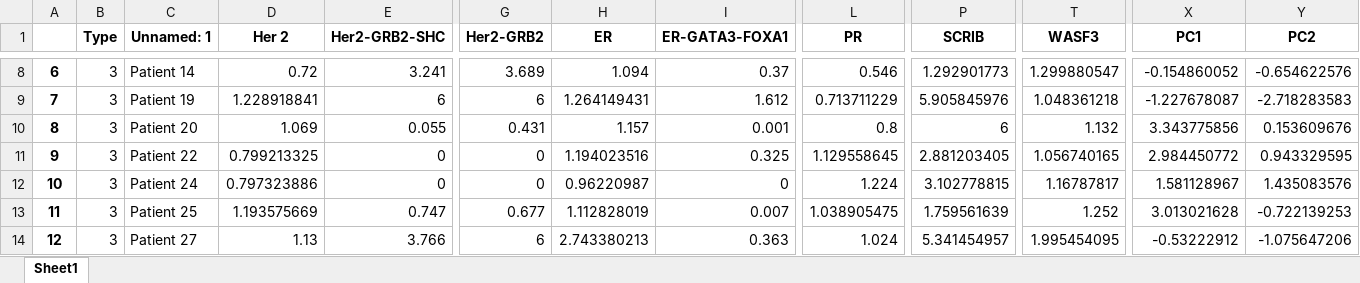
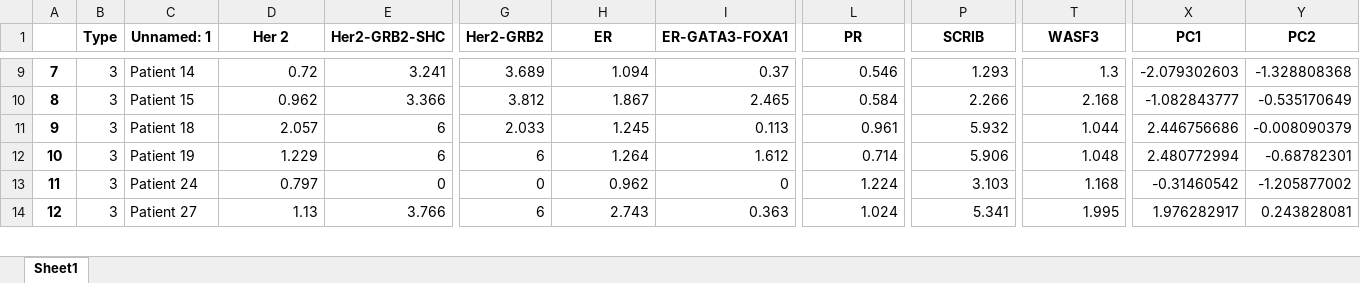
Before and after one commit to shenwanxiang/TASSAY, an Excel workbook: PCA.xlsx, sheet Sheet1, drawn as a sheet; only a part is shown, gaps mark what is left out; values as stored, in another font and other column widths than the file's, no borders; removed rows and columns are numbered as before the commit, all else as after; rows hold the shown columns only; the diff covers the shown part only; the diff names each change by its address in the sheet, - before the commit and + after, or states it on an @@ line.

```diff
--- a/PCA.xlsx (sheet Sheet1)
+++ b/PCA.xlsx (sheet Sheet1)
-A9: 6
+A9: 7
-P9 (SCRIB): 1.292901773
+P9 (SCRIB): 1.293
-T9 (WASF3): 1.299880547
+T9 (WASF3): 1.3
-X9 (PC1): -0.154860052
+X9 (PC1): -2.079302603
-Y9 (PC2): -0.654622576
+Y9 (PC2): -1.328808368
+row 10: 8 | 3 | Patient 15 | 0.962 | 3.366 | 3.812 | 1.867 | 2.465 | 0.584 | 2.266 | 2.168 | -1.082843777 | -0.535170649
+row 11: 9 | 3 | Patient 18 | 2.057 | 6 | 2.033 | 1.245 | 0.113 | 0.961 | 5.932 | 1.044 | 2.446756686 | -0.008090379
-A12: 7
+A12: 10
-D12 (Her 2): 1.228918841
+D12 (Her 2): 1.229
-H12 (ER): 1.264149431
+H12 (ER): 1.264
-L12 (PR): 0.713711229
+L12 (PR): 0.714
-P12 (SCRIB): 5.905845976
+P12 (SCRIB): 5.906
-T12 (WASF3): 1.048361218
+T12 (WASF3): 1.048
-X12 (PC1): -1.227678087
+X12 (PC1): 2.480772994
-Y12 (PC2): -2.718283583
+Y12 (PC2): -0.68782301
-row 10: 8 | 3 | Patient 20 | 1.069 | 0.055 | 0.431 | 1.157 | 0.001 | 0.8 | 6 | 1.132 | 3.343775856 | 0.153609676
-row 11: 9 | 3 | Patient 22 | 0.799213325 | 0 | 0 | 1.194023516 | 0.325 | 1.129558645 | 2.881203405 | 1.056740165 | 2.984450772 | 0.943329595
-A13: 10
+A13: 11
-D13 (Her 2): 0.797323886
+D13 (Her 2): 0.797
-H13 (ER): 0.96220987
+H13 (ER): 0.962
-P13 (SCRIB): 3.102778815
+P13 (SCRIB): 3.103
-T13 (WASF3): 1.16787817
+T13 (WASF3): 1.168
-X13 (PC1): 1.581128967
+X13 (PC1): -0.31460542
-Y13 (PC2): 1.435083576
+Y13 (PC2): -1.205877002
-row 13: 11 | 3 | Patient 25 | 1.193575669 | 0.747 | 0.677 | 1.112828019 | 0.007 | 1.038905475 | 1.759561639 | 1.252 | 3.013021628 | -0.722139253
-H14 (ER): 2.743380213
+H14 (ER): 2.743
-P14 (SCRIB): 5.341454957
+P14 (SCRIB): 5.341
-T14 (WASF3): 1.995454095
+T14 (WASF3): 1.995
-X14 (PC1): -0.53222912
+X14 (PC1): 1.976282917
-Y14 (PC2): -1.075647206
+Y14 (PC2): 0.243828081
```
Also changed, not shown: 2 added rows, 1 removed row and 85 edited cells elsewhere in this sheet, Book3.xlsx, 导出logistics回归-1mer.xlsx, 37 other files.
